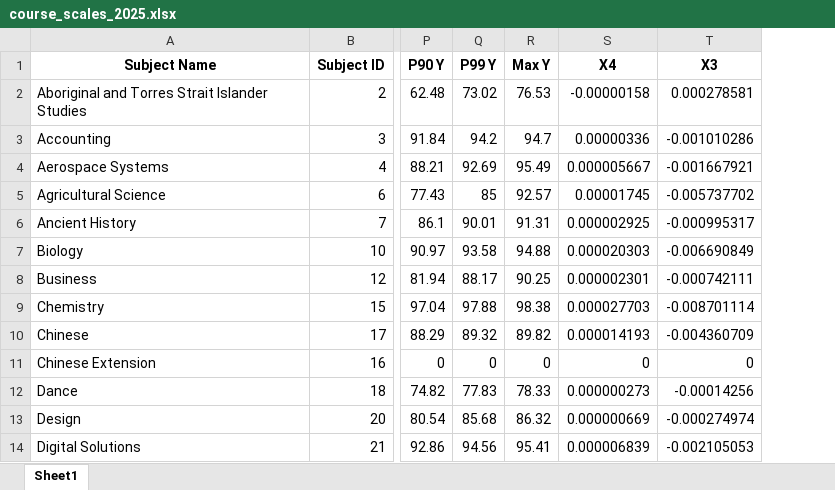
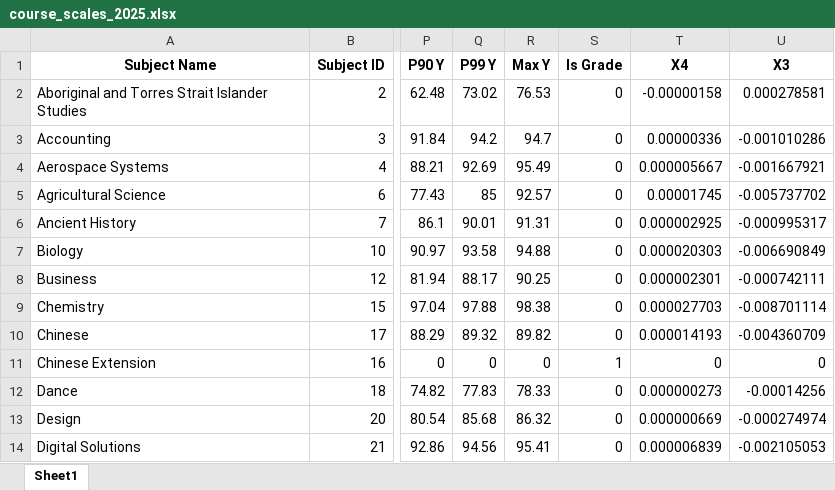
Before and after one commit to Montuoro/qld, an Excel workbook: course scaling/course_scales_2025.xlsx, sheet Sheet1, drawn as a sheet; only a part is shown, gaps mark what is left out; values as stored, in another font and other column widths than the file's, no borders; the diff names each change by its address in the sheet, - before the commit and + after, or states it on an @@ line.

```diff
--- a/course scaling/course_scales_2025.xlsx (sheet Sheet1)
+++ b/course scaling/course_scales_2025.xlsx (sheet Sheet1)
+column S (Is Grade), rows 2-14: 0 | 0 | 0 | 0 | 0 | 0 | 0 | 0 | 0 | 1 | 0 | 0 | 0
```
